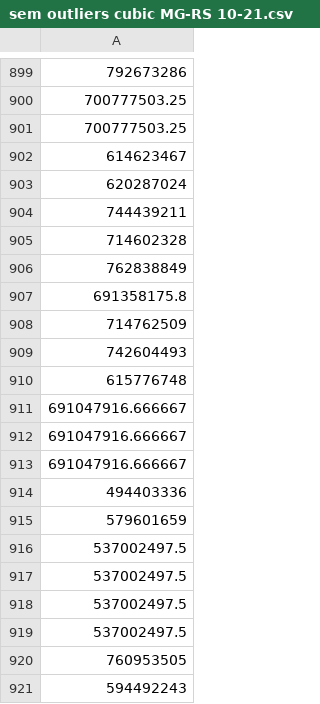
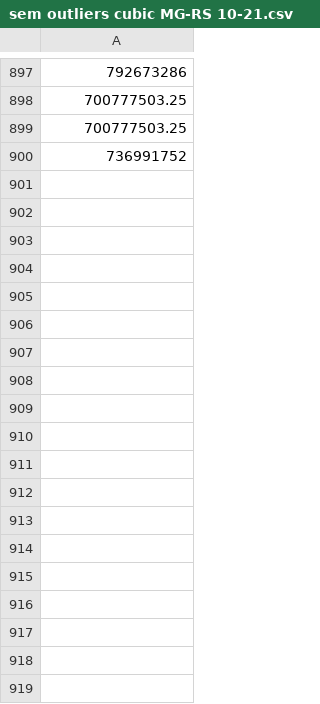
Before and after one commit to LarcesUece/UECE-RNP-PMon2022, a CSV file: datasets vazao/sem outliers/cubic/sem outliers cubic MG-RS 10-21.csv, drawn as a sheet; only a part is shown, gaps mark what is left out; the diff covers the shown part only.

```diff
--- a/datasets vazao/sem outliers/cubic/sem outliers cubic MG-RS 10-21.csv
+++ b/datasets vazao/sem outliers/cubic/sem outliers cubic MG-RS 10-21.csv
@@ -901,21 +899,2 @@
 700777503.25
-614623467
-620287024
-744439211
-714602328
-762838849
-691358175.8
-714762509
-742604493
-615776748
-691047916.666667
-691047916.666667
-691047916.666667
-494403336
-579601659
-537002497.5
-537002497.5
-537002497.5
-537002497.5
-760953505
-594492243
+736991752
```
Also changed, not shown: 61 removed rows and 7 edited cells elsewhere in this file, datasets vazao/sem outliers/bbr/sem outliers bbr CE-SP 10-21.csv, datasets vazao/sem outliers/bbr/sem outliers bbr MG-RS 10-21.csv, 5 other files.
